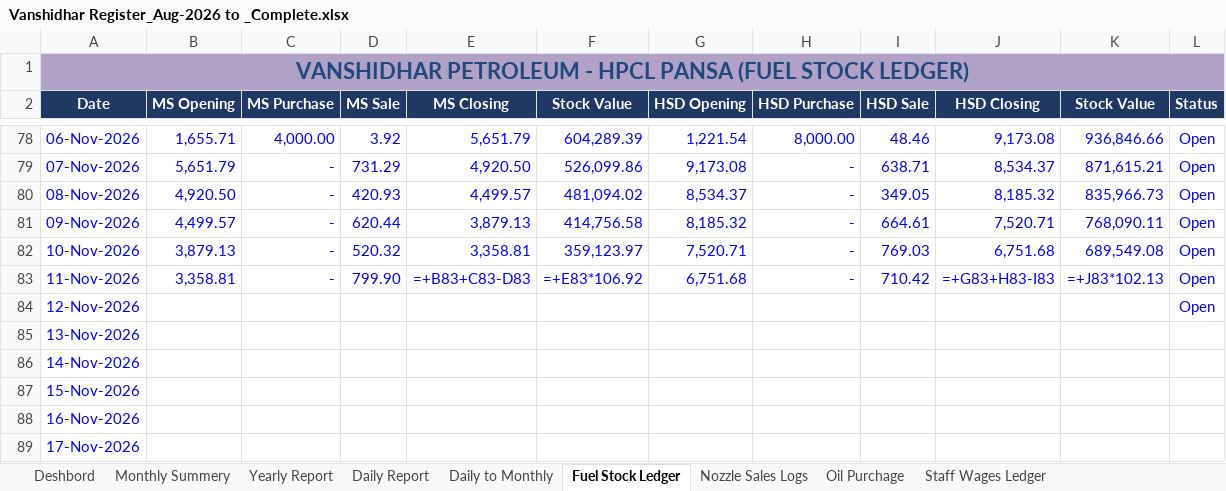
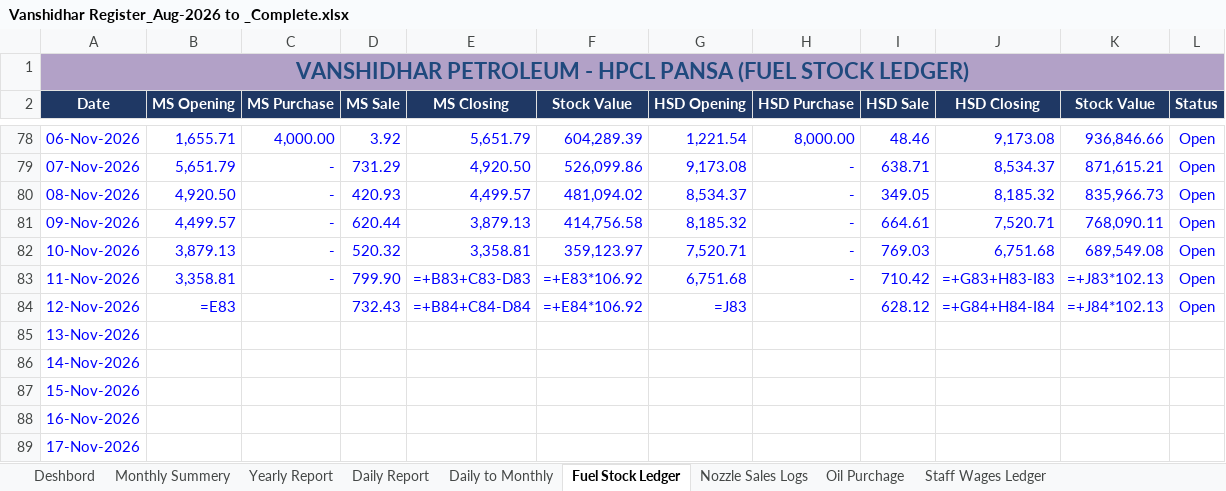
Before and after one commit to vanshidharpetroleum-hue/VANSHIDHAR-PETROLEUM-HPCL-PORTAL-01, an Excel workbook: Vanshidhar Register_Aug-2026 to _Complete.xlsx, sheet Fuel Stock Ledger, drawn as a sheet; only a part is shown, gaps mark what is left out; values as stored, in another font and other column widths than the file's, no borders; formulas without a stored value are shown as written; charts and pictures not drawn; the diff names each change by its address in the sheet, - before the commit and + after, or states it on an @@ line.

```diff
--- a/Vanshidhar Register_Aug-2026 to _Complete.xlsx (sheet Fuel Stock Ledger)
+++ b/Vanshidhar Register_Aug-2026 to _Complete.xlsx (sheet Fuel Stock Ledger)
-B84 (MS Opening): (empty)
+B84 (MS Opening): =E83
-D84 (MS Sale): (empty)
+D84 (MS Sale): 732.43
-E84 (MS Closing): (empty)
+E84 (MS Closing): =+B84+C84-D84
-F84 (Stock Value): (empty)
+F84 (Stock Value): =+E84*106.92
-G84 (HSD Opening): (empty)
+G84 (HSD Opening): =J83
-I84 (HSD Sale): (empty)
+I84 (HSD Sale): 628.12
-J84 (HSD Closing): (empty)
+J84 (HSD Closing): =+G84+H84-I84
-K84 (Stock Value): (empty)
+K84 (Stock Value): =+J84*102.13
```
Also changed, not shown: sheet Credit Sales, sheet Daily Report, sheet Nozzle Sales Logs, sheet SBI CC Bank Ledger, 7 other files.
